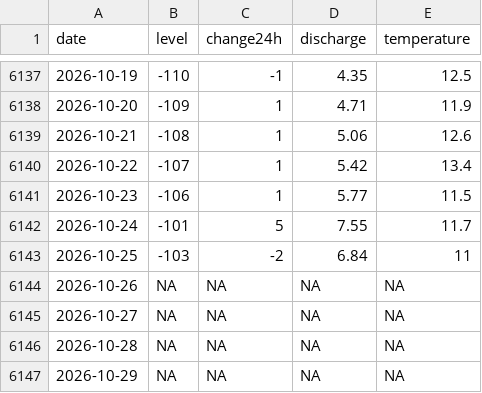
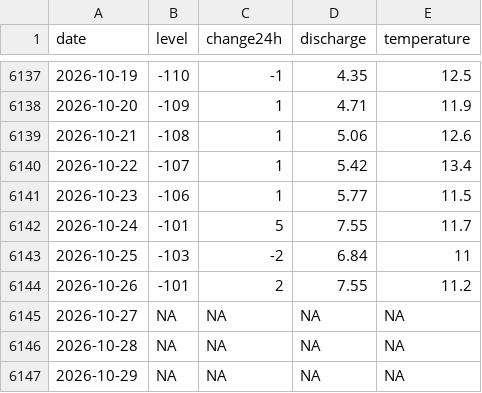
Before and after one commit to adam-egri/hydroinfo, a CSV file: by-location/Ragyogóhíd.csv, drawn as a sheet; only a part is shown, gaps mark what is left out.

```diff
--- a/by-location/Ragyogóhíd.csv
+++ b/by-location/Ragyogóhíd.csv
@@ -6143,3 +6143,3 @@
 2026-10-25,-103,-2,6.84,11
-2026-10-26,NA,NA,NA,NA
+2026-10-26,-101,2,7.55,11.2
 2026-10-27,NA,NA,NA,NA
```
Also changed, not shown: by-location/Esztergom.csv, by-location/Gönyű.csv, 18 other files.
